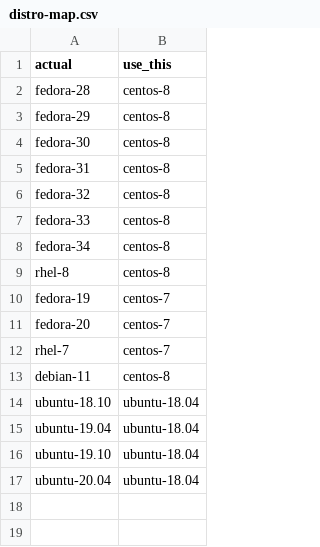
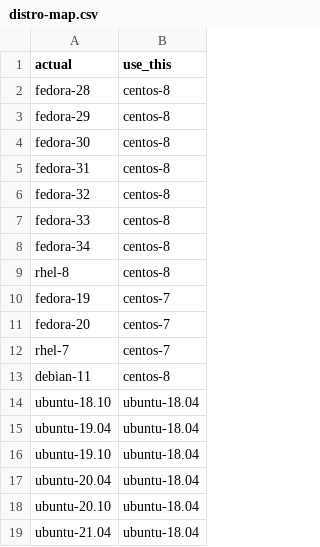
Before and after one commit to ursa-labs/arrow-r-nightly, a CSV file: linux/distro-map.csv, drawn as a sheet; the diff names each change by its address in the sheet, - before the commit and + after, or states it on an @@ line.

Commit message:
bump linux map to include the two newest ubuntus (#17)

```diff
--- a/linux/distro-map.csv
+++ b/linux/distro-map.csv
+row 18: ubuntu-20.10 | ubuntu-18.04
+row 19: ubuntu-21.04 | ubuntu-18.04
```
